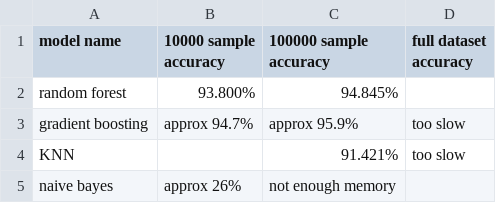
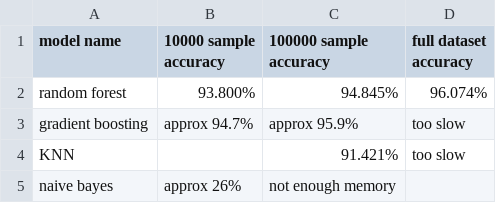
Before and after one commit to Shing-gor/classification-cybersecurity, a CSV file: accuracy.csv, drawn as a sheet.

Commit message:
Update accuracy.csv

```diff
--- a/accuracy.csv
+++ b/accuracy.csv
@@ -1,3 +1,3 @@
 model name, 10000 sample accuracy, 100000 sample accuracy, full dataset accuracy
-random forest, 93.800%, 94.845%,
+random forest, 93.800%, 94.845%,96.074%
 gradient boosting, approx 94.7%, approx 95.9%, too slow
```
